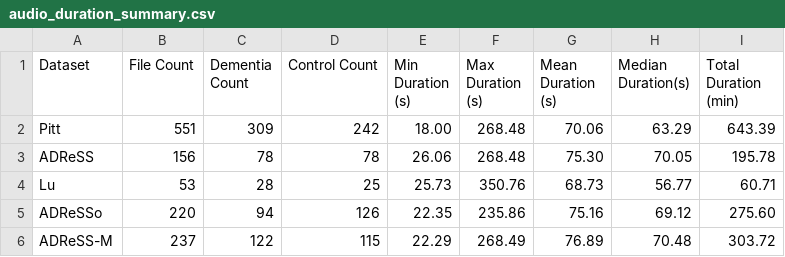
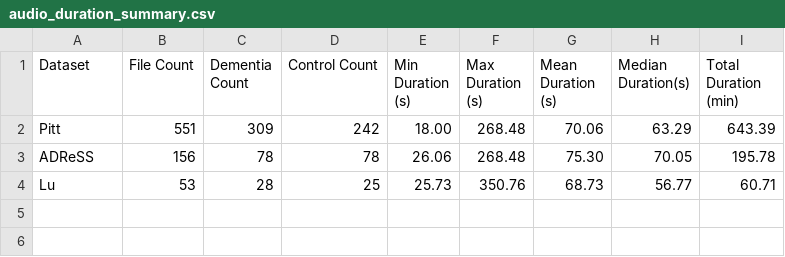
Before and after one commit to Sleepwalker554/Adaptation_is_all_you_need, a CSV file: dataset_analysis/audio_duration_summary.csv, drawn as a sheet.

```diff
--- a/dataset_analysis/audio_duration_summary.csv
+++ b/dataset_analysis/audio_duration_summary.csv
@@ -4,3 +4 @@ ADReSS,156,78,78,26.06,268.48,75.30,70.05,195.78
 Lu,53,28,25,25.73,350.76,68.73,56.77,60.71
-ADReSSo,220,94,126,22.35,235.86,75.16,69.12,275.60
-ADReSS-M,237,122,115,22.29,268.49,76.89,70.48,303.72
```
Also changed, not shown: 19 other files.
